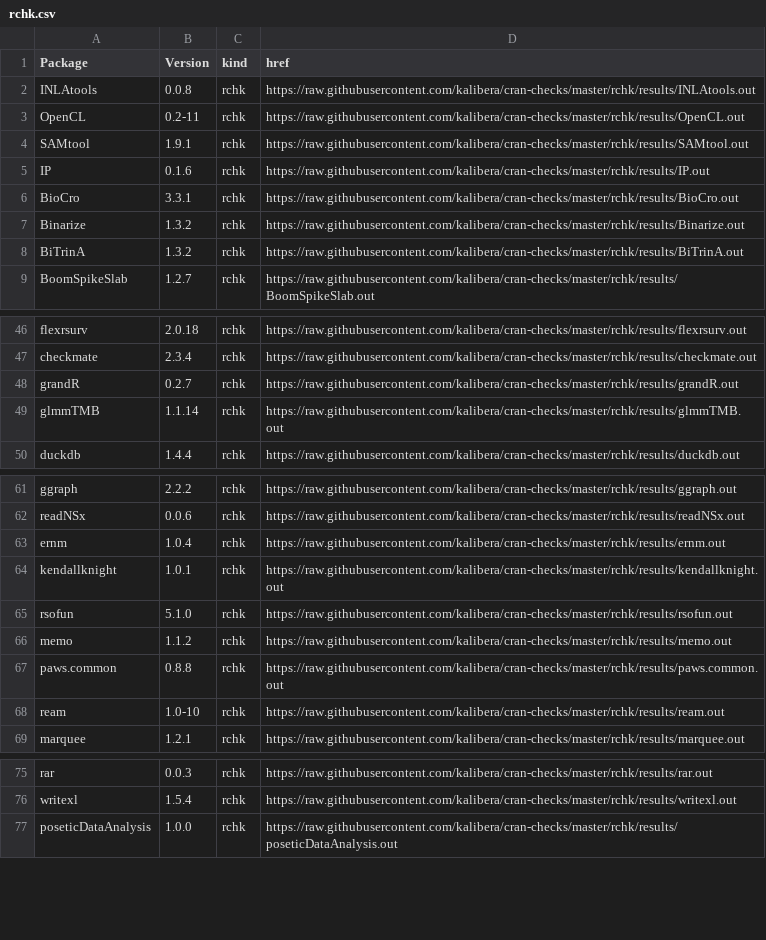
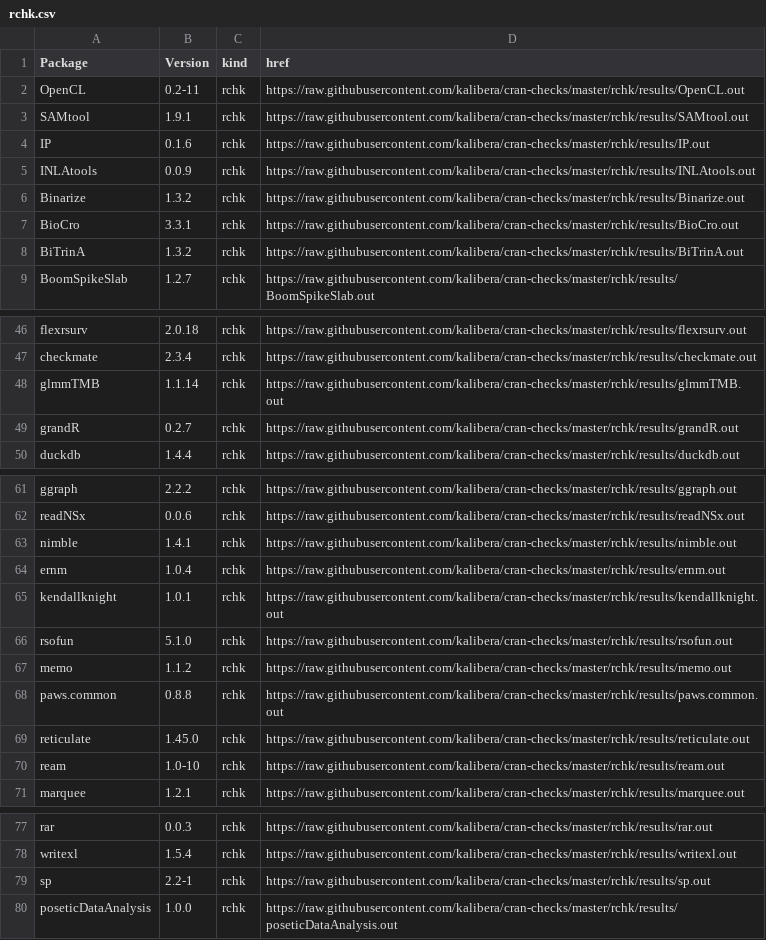
Before and after one commit to kalibera/cran-checks, a CSV file: rchk/rchk.csv, drawn as a sheet; only a part is shown, gaps mark what is left out; the diff covers the shown part only.

Commit message:
Updated results.

```diff
--- a/rchk/rchk.csv
+++ b/rchk/rchk.csv
@@ -1,3 +1,2 @@
 Package,Version,kind,href
-INLAtools,0.0.8,rchk,https://raw.githubusercontent.com/kalibera/cran-checks/master/rchk/results/INLAtools.out
 OpenCL,0.2-11,rchk,https://raw.githubusercontent.com/kalibera/cran-checks/master/rchk/results/OpenCL.out
@@ -5,4 +4,5 @@ SAMtool,1.9.1,rchk,https://raw.githubusercontent.com/kalibera/cran-checks/master
 IP,0.1.6,rchk,https://raw.githubusercontent.com/kalibera/cran-checks/master/rchk/results/IP.out
+INLAtools,0.0.9,rchk,https://raw.githubusercontent.com/kalibera/cran-checks/master/rchk/results/INLAtools.out
+Binarize,1.3.2,rchk,https://raw.githubusercontent.com/kalibera/cran-checks/master/rchk/results/Binarize.out
 BioCro,3.3.1,rchk,https://raw.githubusercontent.com/kalibera/cran-checks/master/rchk/results/BioCro.out
-Binarize,1.3.2,rchk,https://raw.githubusercontent.com/kalibera/cran-checks/master/rchk/results/Binarize.out
 BiTrinA,1.3.2,rchk,https://raw.githubusercontent.com/kalibera/cran-checks/master/rchk/results/BiTrinA.out
@@ -47,4 +47,4 @@ flexrsurv,2.0.18,rchk,https://raw.githubusercontent.com/kalibera/cran-checks/mas
 checkmate,2.3.4,rchk,https://raw.githubusercontent.com/kalibera/cran-checks/master/rchk/results/checkmate.out
+glmmTMB,1.1.14,rchk,https://raw.githubusercontent.com/kalibera/cran-checks/master/rchk/results/glmmTMB.out
 grandR,0.2.7,rchk,https://raw.githubusercontent.com/kalibera/cran-checks/master/rchk/results/grandR.out
-glmmTMB,1.1.14,rchk,https://raw.githubusercontent.com/kalibera/cran-checks/master/rchk/results/glmmTMB.out
 duckdb,1.4.4,rchk,https://raw.githubusercontent.com/kalibera/cran-checks/master/rchk/results/duckdb.out
@@ -62,2 +62,3 @@ ggraph,2.2.2,rchk,https://raw.githubusercontent.com/kalibera/cran-checks/master/
 readNSx,0.0.6,rchk,https://raw.githubusercontent.com/kalibera/cran-checks/master/rchk/results/readNSx.out
+nimble,1.4.1,rchk,https://raw.githubusercontent.com/kalibera/cran-checks/master/rchk/results/nimble.out
 ernm,1.0.4,rchk,https://raw.githubusercontent.com/kalibera/cran-checks/master/rchk/results/ernm.out
@@ -67,2 +68,3 @@ memo,1.1.2,rchk,https://raw.githubusercontent.com/kalibera/cran-checks/master/rc
 paws.common,0.8.8,rchk,https://raw.githubusercontent.com/kalibera/cran-checks/master/rchk/results/paws.common.out
+reticulate,1.45.0,rchk,https://raw.githubusercontent.com/kalibera/cran-checks/master/rchk/results/reticulate.out
 ream,1.0-10,rchk,https://raw.githubusercontent.com/kalibera/cran-checks/master/rchk/results/ream.out
@@ -76,2 +78,3 @@ rar,0.0.3,rchk,https://raw.githubusercontent.com/kalibera/cran-checks/master/rch
 writexl,1.5.4,rchk,https://raw.githubusercontent.com/kalibera/cran-checks/master/rchk/results/writexl.out
+sp,2.2-1,rchk,https://raw.githubusercontent.com/kalibera/cran-checks/master/rchk/results/sp.out
 poseticDataAnalysis,1.0.0,rchk,https://raw.githubusercontent.com/kalibera/cran-checks/master/rchk/results/poseticDataAnalysis.out
```
Also changed, not shown: 1 moved row elsewhere in this file, 40 other files.
